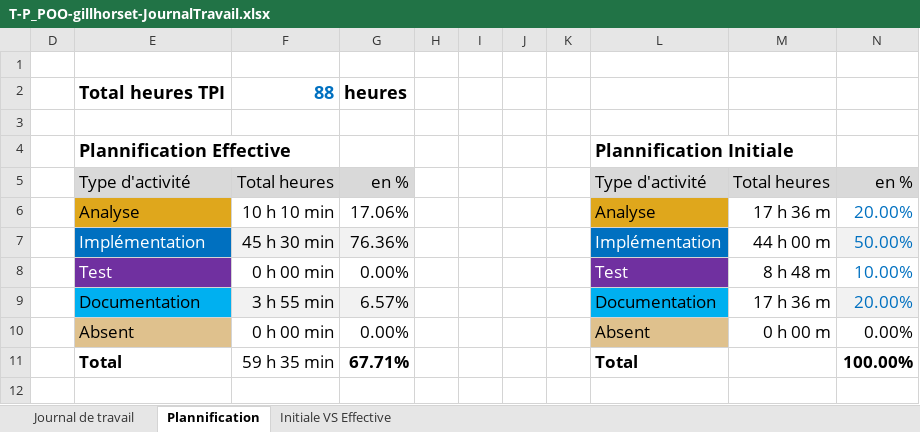
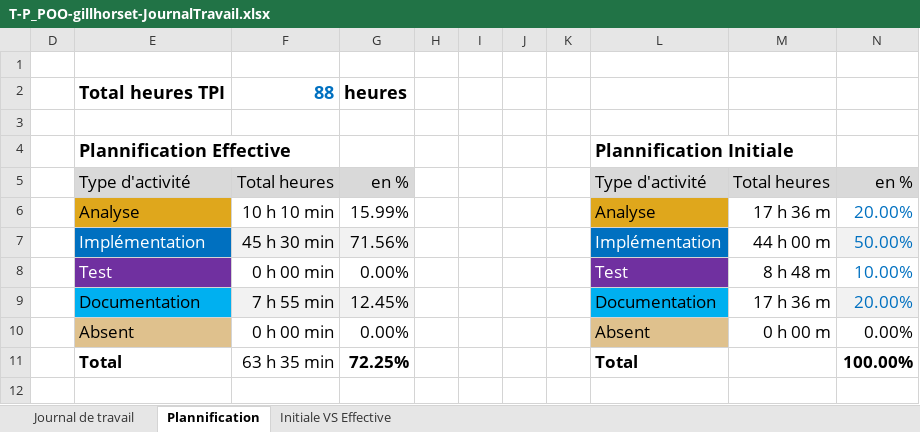
Before and after one commit to Gillian-LHorset/Projet320-ShootEmUp, an Excel workbook: Doc/T-P_POO-gillhorset-JournalTravail.xlsx, sheet Plannification, drawn as a sheet; values as stored, in another font and other column widths than the file's, no borders; charts and pictures not drawn; the diff names each change by its address in the sheet, - before the commit and + after, or states it on an @@ line.

```diff
--- a/Doc/T-P_POO-gillhorset-JournalTravail.xlsx (sheet Plannification)
+++ b/Doc/T-P_POO-gillhorset-JournalTravail.xlsx (sheet Plannification)
-G6: 17.06%
+G6: 15.99%
-G7: 76.36%
+G7: 71.56%
-F9: 3 h 55 min
+F9: 7 h 55 min
-G9: 6.57%
+G9: 12.45%
-F11: 59 h 35 min
+F11: 63 h 35 min
-G11: 67.71%
+G11: 72.25%
```
Also changed, not shown: sheet Journal de travail, hidden cells, charts or pictures, 8 other files.
